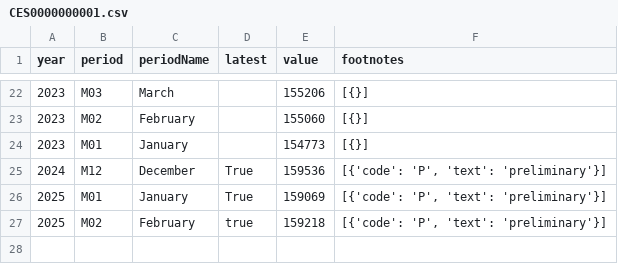
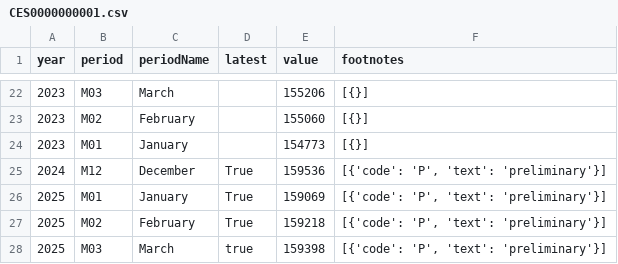
Before and after one commit to NileshPurnekar/streamlit_labor_census_dashboard, a CSV file: myfiles/CES0000000001.csv, drawn as a sheet; only a part is shown, gaps mark what is left out.

```diff
--- a/myfiles/CES0000000001.csv
+++ b/myfiles/CES0000000001.csv
@@ -26,2 +26,3 @@ year,period,periodName,latest,value,footnotes
 2025,M01,January,True,159069,"[{'code': 'P', 'text': 'preliminary'}]"
-2025,M02,February,true,159218,"[{'code': 'P', 'text': 'preliminary'}]"
+2025,M02,February,True,159218,"[{'code': 'P', 'text': 'preliminary'}]"
+2025,M03,March,true,159398,"[{'code': 'P', 'text': 'preliminary'}]"
```
Also changed, not shown: myfiles/LNS14000000.csv.
